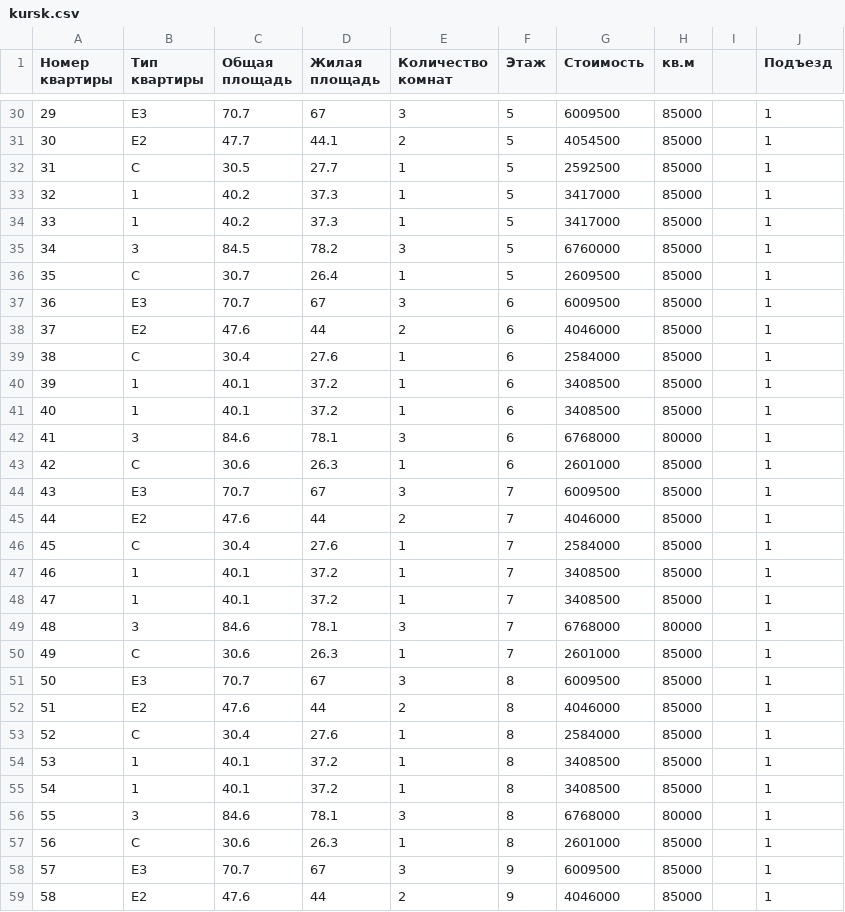
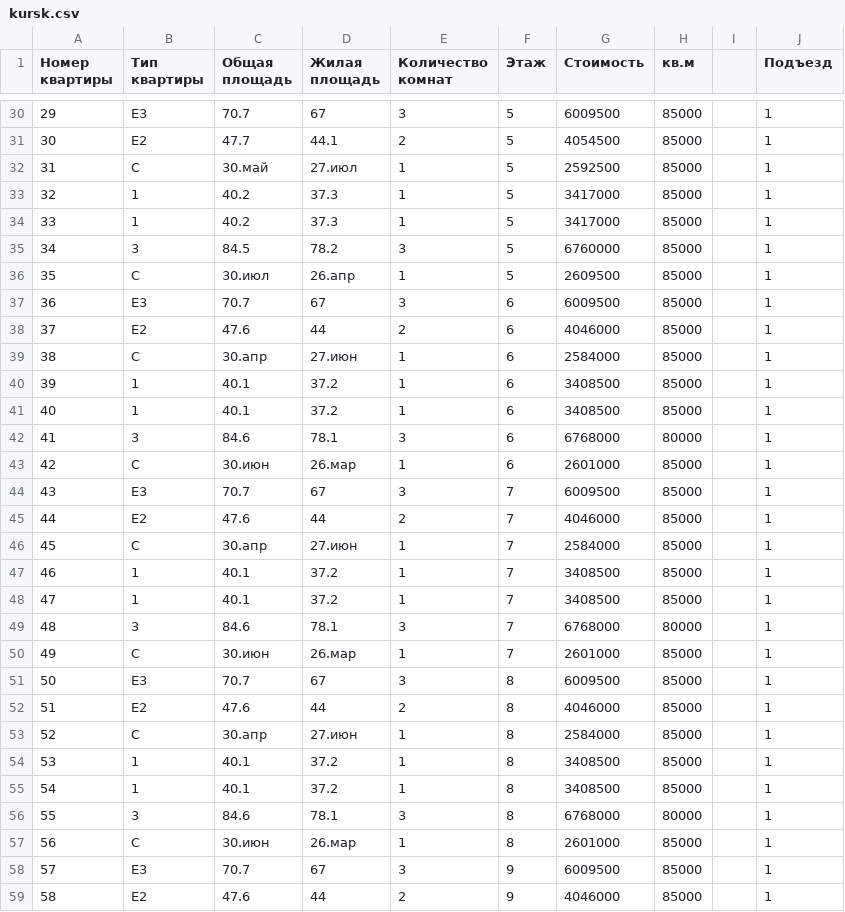
Before and after one commit to asmi046/InvestStroi_Bot, a CSV file: public/base/kursk.csv, drawn as a sheet; only a part is shown, gaps mark what is left out; the diff covers the shown part only.

```diff
--- a/public/base/kursk.csv
+++ b/public/base/kursk.csv
@@ -31,3 +31,3 @@
 30;Е2;47.7;44.1;2;5;4054500;85000;;1
-31;С;30.5;27.7;1;5;2592500;85000;;1
+31;С;30.май;27.июл;1;5;2592500;85000;;1
 32;1;40.2;37.3;1;5;3417000;85000;;1
@@ -35,6 +35,6 @@
 34;3;84.5;78.2;3;5;6760000;85000;;1
-35;С;30.7;26.4;1;5;2609500;85000;;1
+35;С;30.июл;26.апр;1;5;2609500;85000;;1
 36;Е3;70.7;67;3;6;6009500;85000;;1
 37;Е2;47.6;44;2;6;4046000;85000;;1
-38;С;30.4;27.6;1;6;2584000;85000;;1
+38;С;30.апр;27.июн;1;6;2584000;85000;;1
 39;1;40.1;37.2;1;6;3408500;85000;;1
@@ -42,6 +42,6 @@
 41;3;84.6;78.1;3;6;6768000;80000;;1
-42;С;30.6;26.3;1;6;2601000;85000;;1
+42;С;30.июн;26.мар;1;6;2601000;85000;;1
 43;Е3;70.7;67;3;7;6009500;85000;;1
 44;Е2;47.6;44;2;7;4046000;85000;;1
-45;С;30.4;27.6;1;7;2584000;85000;;1
+45;С;30.апр;27.июн;1;7;2584000;85000;;1
 46;1;40.1;37.2;1;7;3408500;85000;;1
@@ -49,6 +49,6 @@
 48;3;84.6;78.1;3;7;6768000;80000;;1
-49;С;30.6;26.3;1;7;2601000;85000;;1
+49;С;30.июн;26.мар;1;7;2601000;85000;;1
 50;Е3;70.7;67;3;8;6009500;85000;;1
 51;Е2;47.6;44;2;8;4046000;85000;;1
-52;С;30.4;27.6;1;8;2584000;85000;;1
+52;С;30.апр;27.июн;1;8;2584000;85000;;1
 53;1;40.1;37.2;1;8;3408500;85000;;1
@@ -56,3 +56,3 @@
 55;3;84.6;78.1;3;8;6768000;80000;;1
-56;С;30.6;26.3;1;8;2601000;85000;;1
+56;С;30.июн;26.мар;1;8;2601000;85000;;1
 57;Е3;70.7;67;3;9;6009500;85000;;1
```
Also changed, not shown: 33 edited cells elsewhere in this file.
